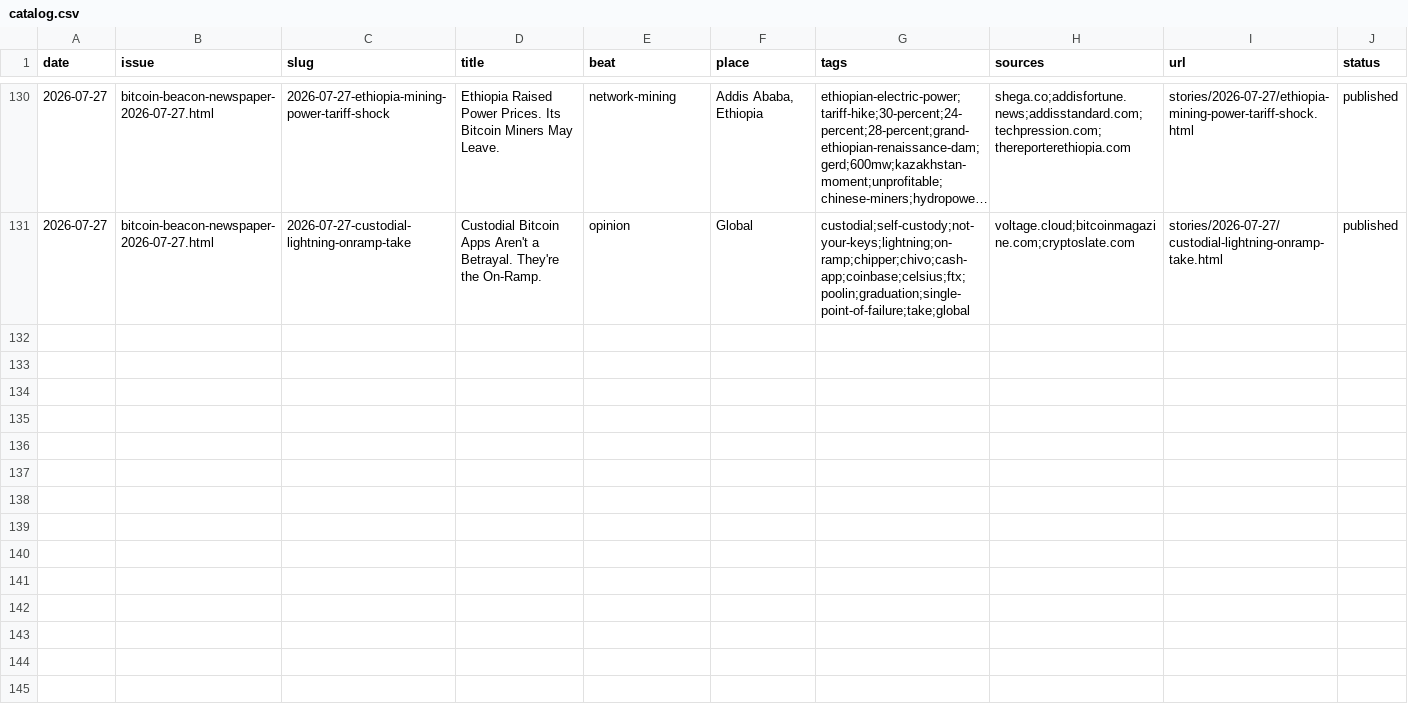
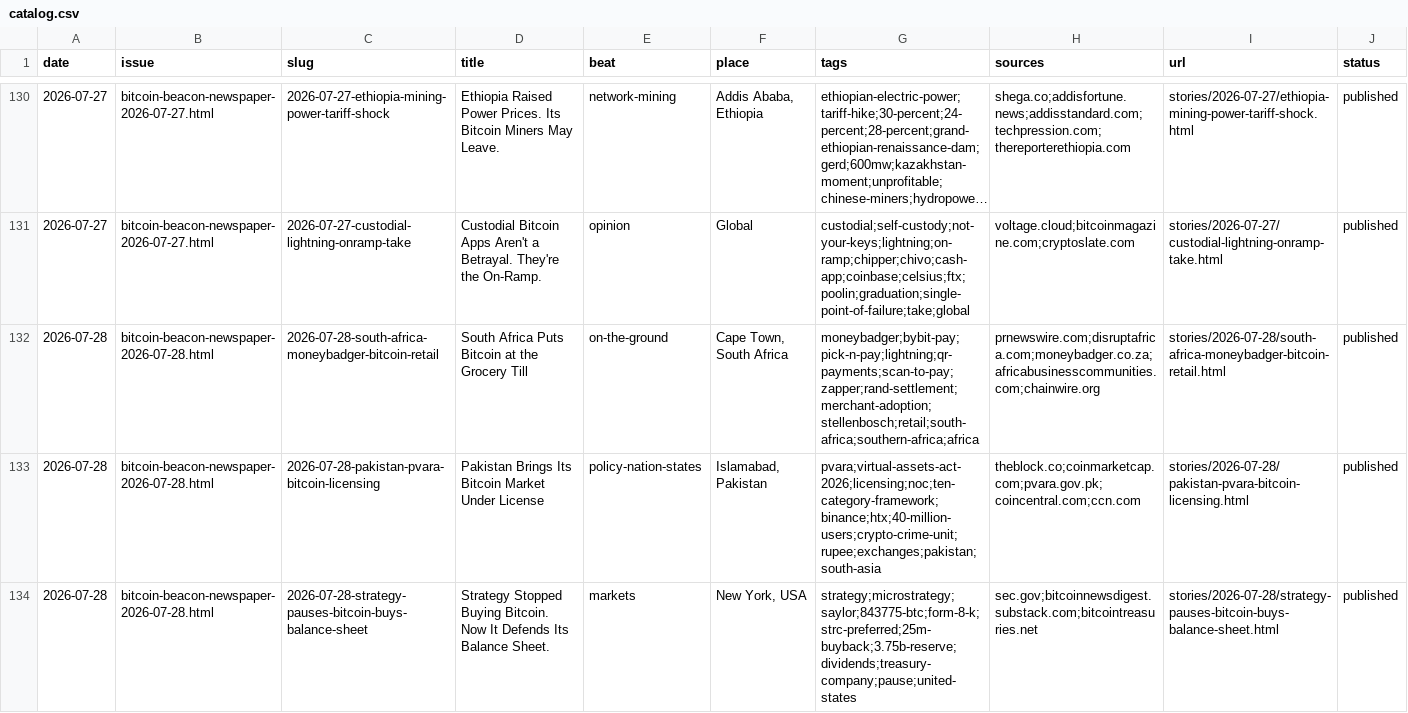
Before and after one commit to zahnbots/bitcoin-beacon, a CSV file: _system/catalog.csv, drawn as a sheet; only a part is shown, gaps mark what is left out; long unchanged cells end in …; the diff covers the shown part only.

```diff
--- a/_system/catalog.csv
+++ b/_system/catalog.csv
@@ -131 +131,4 @@ date,issue,slug,title,beat,place,tags,sources,url,status
 2026-07-27,bitcoin-beacon-newspaper-2026-07-27.html,2026-07-27-custodial-lightning-onramp-take,Custodial Bitcoin Apps Aren't a Betrayal. They're the On-Ramp.,opinion,Global,custodial;self-custody;not-your-keys;lightning;on-ramp;chipper;chivo;cash-app;coinbase;celsius;ftx;poolin;graduation;single-point-of-failure;take;global,voltage.cloud;bitcoinmagazine.com;cryptoslate.com,stories/2026-07-27/custodial-lightning-onramp-take.html,published
+2026-07-28,bitcoin-beacon-newspaper-2026-07-28.html,2026-07-28-south-africa-moneybadger-bitcoin-retail,"South Africa Puts Bitcoin at the Grocery Till",on-the-ground,"Cape Town, South Africa","moneybadger;bybit-pay;pick-n-pay;lightning;qr-payments;scan-to-pay;zapper;rand-settlement;merchant-adoption;stellenbosch;retail;south-africa;southern-africa;africa","prnewswire.com;disruptafrica.com;moneybadger.co.za;africabusinesscommunities.com;chainwire.org",stories/2026-07-28/south-africa-moneybadger-bitcoin-retail.html,published
+2026-07-28,bitcoin-beacon-newspaper-2026-07-28.html,2026-07-28-pakistan-pvara-bitcoin-licensing,"Pakistan Brings Its Bitcoin Market Under License",policy-nation-states,"Islamabad, Pakistan","pvara;virtual-assets-act-2026;licensing;noc;ten-category-framework;binance;htx;40-million-users;crypto-crime-unit;rupee;exchanges;pakistan;south-asia","theblock.co;coinmarketcap.com;pvara.gov.pk;coincentral.com;ccn.com",stories/2026-07-28/pakistan-pvara-bitcoin-licensing.html,published
+2026-07-28,bitcoin-beacon-newspaper-2026-07-28.html,2026-07-28-strategy-pauses-bitcoin-buys-balance-sheet,"Strategy Stopped Buying Bitcoin. Now It Defends Its Balance Sheet.",markets,"New York, USA","strategy;microstrategy;saylor;843775-btc;form-8-k;strc-preferred;25m-buyback;3.75b-reserve;dividends;treasury-company;pause;united-states","sec.gov;bitcoinnewsdigest.substack.com;bitcointreasuries.net",stories/2026-07-28/strategy-pauses-bitcoin-buys-balance-sheet.html,published
```
Also changed, not shown: 2 added rows elsewhere in this file, 23 other files.
